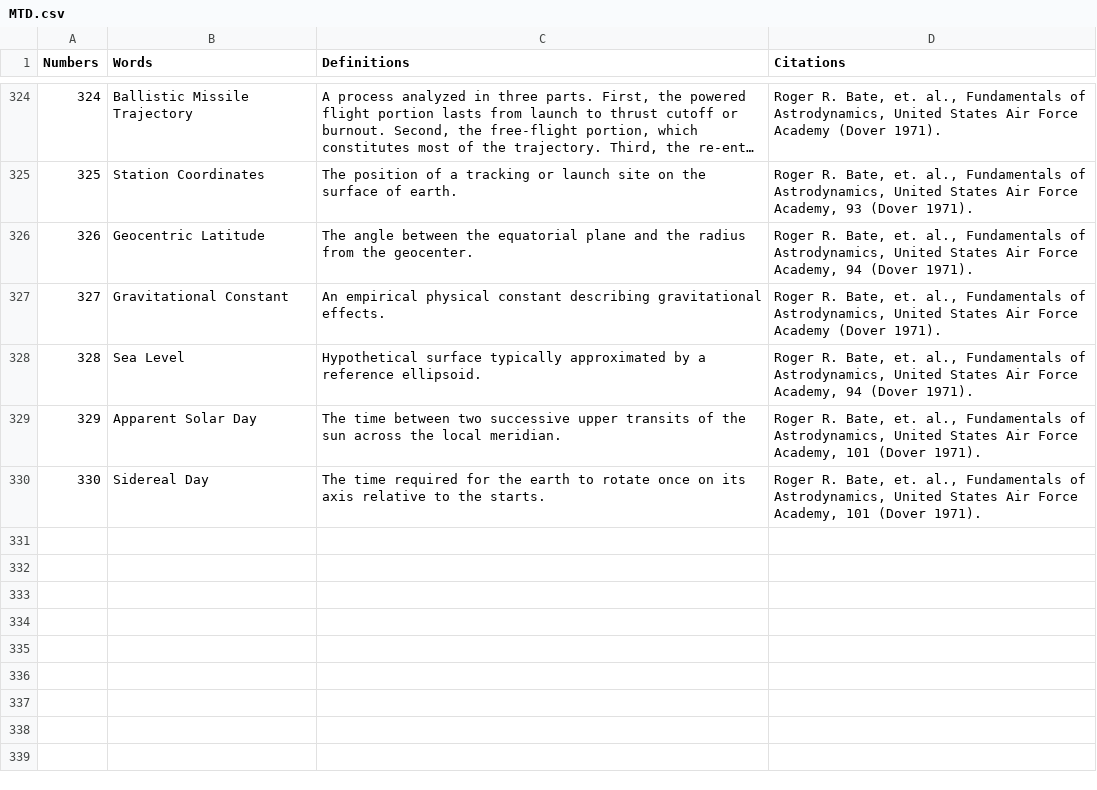
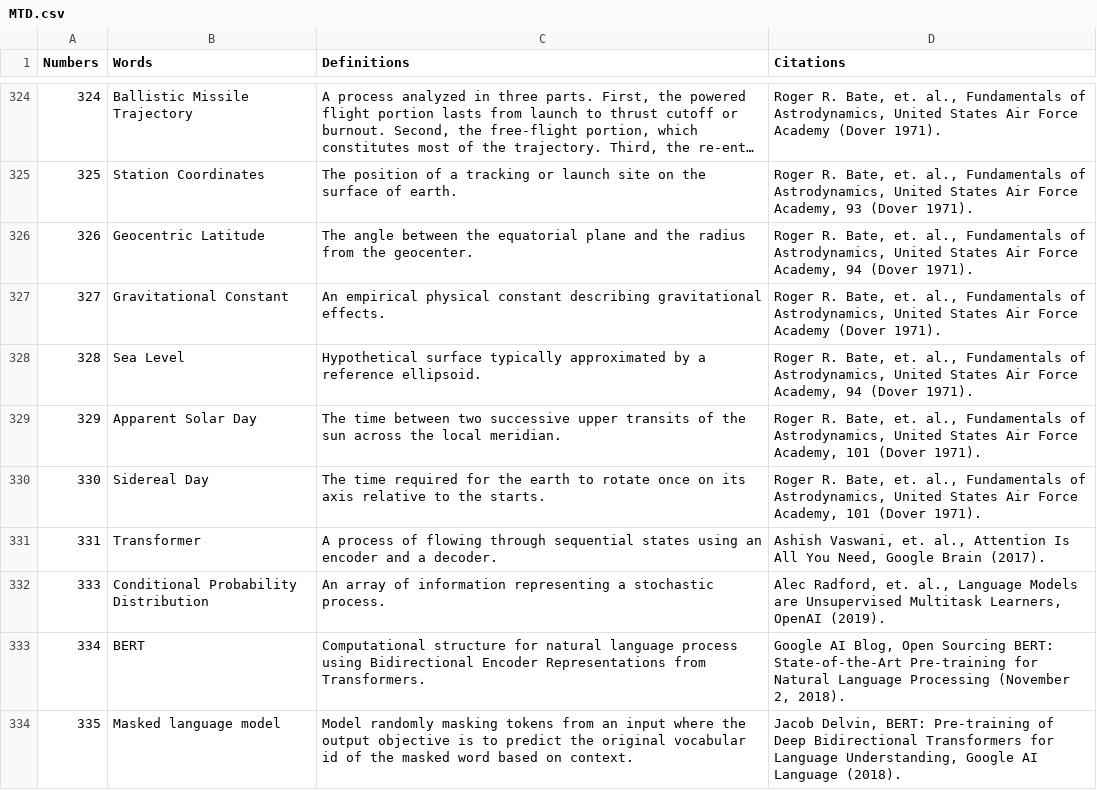
Before and after one commit to Bhaney44/Martian-s-Technology-Dictionary, a CSV file: MTD.csv, drawn as a sheet; only a part is shown, gaps mark what is left out; long unchanged cells end in …; the diff names each change by its address in the sheet, - before the commit and + after, or states it on an @@ line.

Commit message:
Add files via upload

```diff
--- a/MTD.csv
+++ b/MTD.csv
+row 331: 331 | Transformer | A process of flowing through sequential states using an encoder and a decoder. | Ashish Vaswani, et. al., Attention Is All You Need, Google Brain (2017).
+row 332: 333 | Conditional Probability Distribution | An array of information representing a stochastic process. | Alec Radford, et. al., Language Models are Unsupervised Multitask Learners, OpenAI (2019).
+row 333: 334 | BERT | Computational structure for natural language process using Bidirectional Encoder Representations from Transformers. | Google AI Blog, Open Sourcing BERT: State-of-the-Art Pre-training for Natural Language Processing (November 2, 2018).
+row 334: 335 | Masked language model | Model randomly masking tokens from an input where the output objective is to predict the original vocabular id of the masked word based on context. | Jacob Delvin, BERT: Pre-training of Deep Bidirectional Transformers for Language Understanding, Google AI Language (2018).
```
